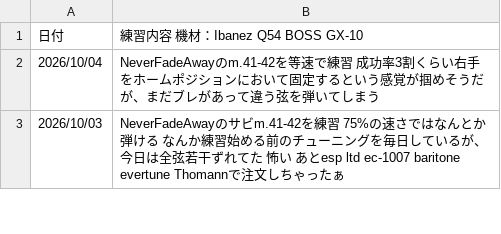
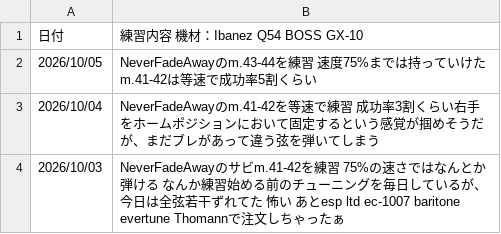
Before and after one commit to InnocentWalls/Guitarlog, a CSV file: log.csv, drawn as a sheet; only a part is shown; the diff names each change by its address in the sheet, - before the commit and + after, or states it on an @@ line.

Commit message:
update practice challenges and log entries

```diff
--- a/log.csv
+++ b/log.csv
+row 2: 2026/10/05 | NeverFadeAwayのm.43-44を練習 速度75%までは持っていけた m.41-42は等速で成功率5割くらい
```
Also changed, not shown: 1 other file.
